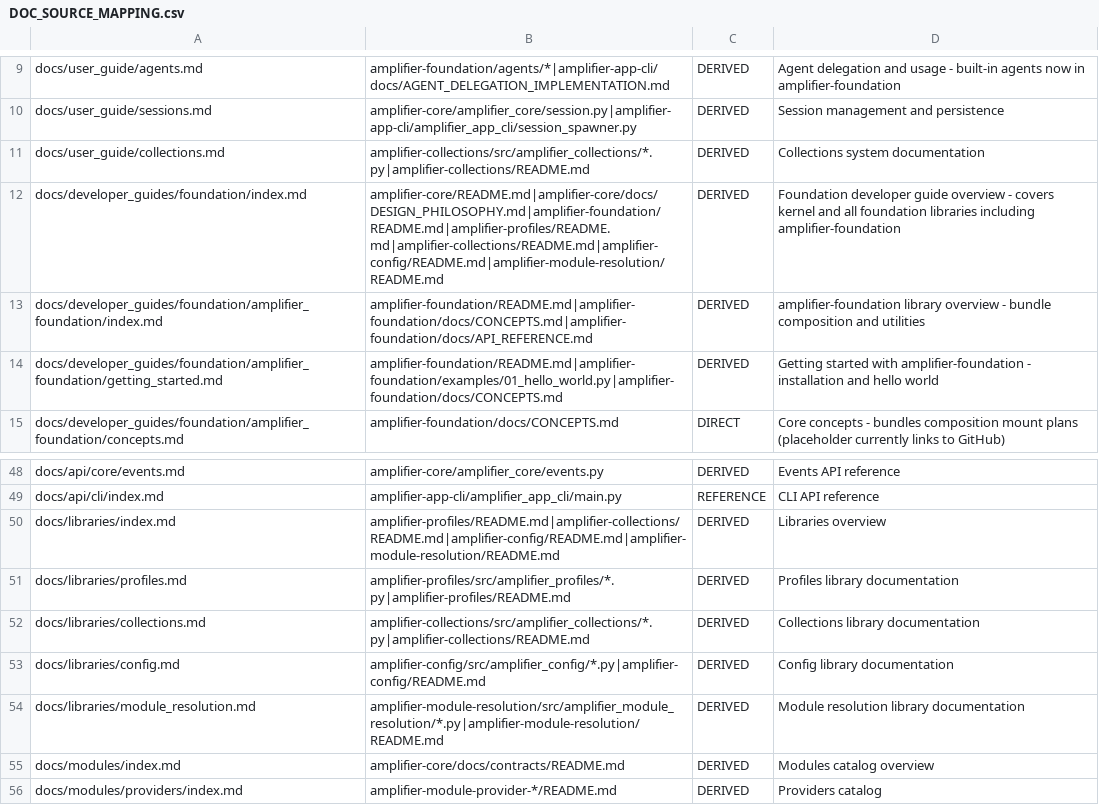
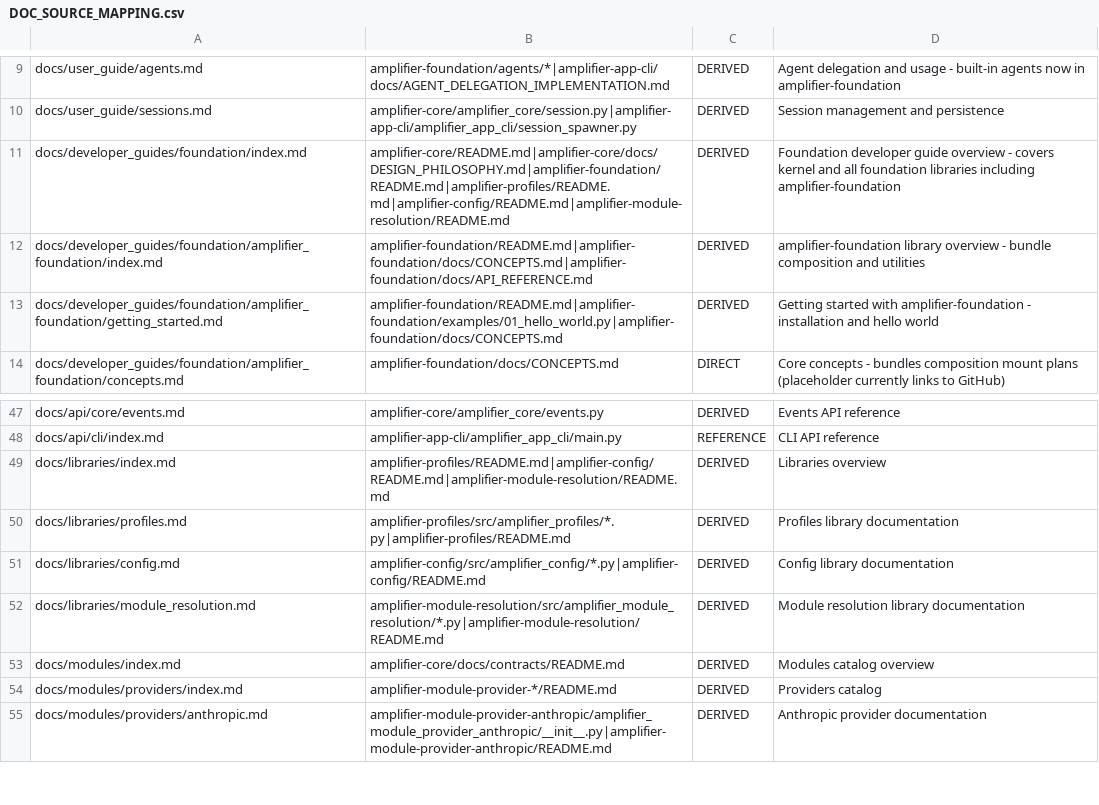
Before and after one commit to microsoft/amplifier-docs, a CSV file: docs/DOC_SOURCE_MAPPING.csv, drawn as a sheet; only a part is shown, gaps mark what is left out; the shorter side is filled out with more unchanged rows.

```diff
--- a/docs/DOC_SOURCE_MAPPING.csv
+++ b/docs/DOC_SOURCE_MAPPING.csv
@@ -10,4 +10,3 @@ docs/user_guide/agents.md,amplifier-foundation/agents/*|amplifier-app-cli/docs/A
 docs/user_guide/sessions.md,amplifier-core/amplifier_core/session.py|amplifier-app-cli/amplifier_app_cli/session_spawner.py,DERIVED,Session management and persistence
-docs/user_guide/collections.md,amplifier-collections/src/amplifier_collections/*.py|amplifier-collections/README.md,DERIVED,Collections system documentation
-docs/developer_guides/foundation/index.md,amplifier-core/README.md|amplifier-core/docs/DESIGN_PHILOSOPHY.md|amplifier-foundation/README.md|amplifier-profiles/README.md|amplifier-collections/README.md|amplifier-config/README.md|amplifier-module-resolution/README.md,DERIVED,Foundation developer guide overview - covers kernel and all foundation libraries including amplifier-foundation
+docs/developer_guides/foundation/index.md,amplifier-core/README.md|amplifier-core/docs/DESIGN_PHILOSOPHY.md|amplifier-foundation/README.md|amplifier-profiles/README.md|amplifier-config/README.md|amplifier-module-resolution/README.md,DERIVED,Foundation developer guide overview - covers kernel and all foundation libraries including amplifier-foundation
 docs/developer_guides/foundation/amplifier_foundation/index.md,amplifier-foundation/README.md|amplifier-foundation/docs/CONCEPTS.md|amplifier-foundation/docs/API_REFERENCE.md,DERIVED,amplifier-foundation library overview - bundle composition and utilities
@@ -49,5 +48,4 @@ docs/api/core/events.md,amplifier-core/amplifier_core/events.py,DERIVED,Events A
 docs/api/cli/index.md,amplifier-app-cli/amplifier_app_cli/main.py,REFERENCE,CLI API reference
-docs/libraries/index.md,amplifier-profiles/README.md|amplifier-collections/README.md|amplifier-config/README.md|amplifier-module-resolution/README.md,DERIVED,Libraries overview
+docs/libraries/index.md,amplifier-profiles/README.md|amplifier-config/README.md|amplifier-module-resolution/README.md,DERIVED,Libraries overview
 docs/libraries/profiles.md,amplifier-profiles/src/amplifier_profiles/*.py|amplifier-profiles/README.md,DERIVED,Profiles library documentation
-docs/libraries/collections.md,amplifier-collections/src/amplifier_collections/*.py|amplifier-collections/README.md,DERIVED,Collections library documentation
 docs/libraries/config.md,amplifier-config/src/amplifier_config/*.py|amplifier-config/README.md,DERIVED,Config library documentation
```
Also changed, not shown: 5 other files.
